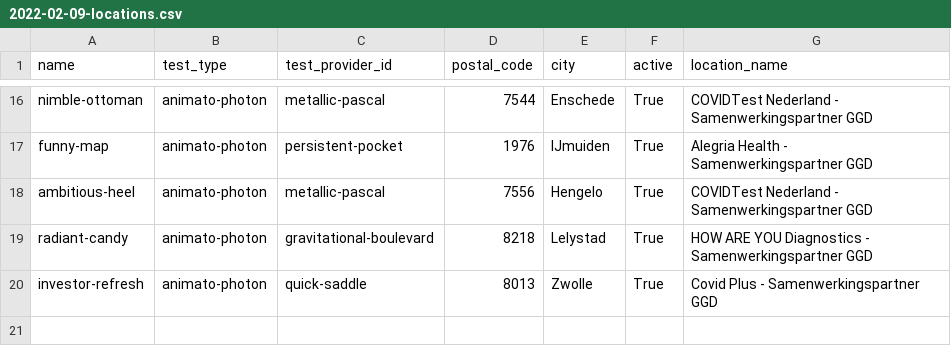
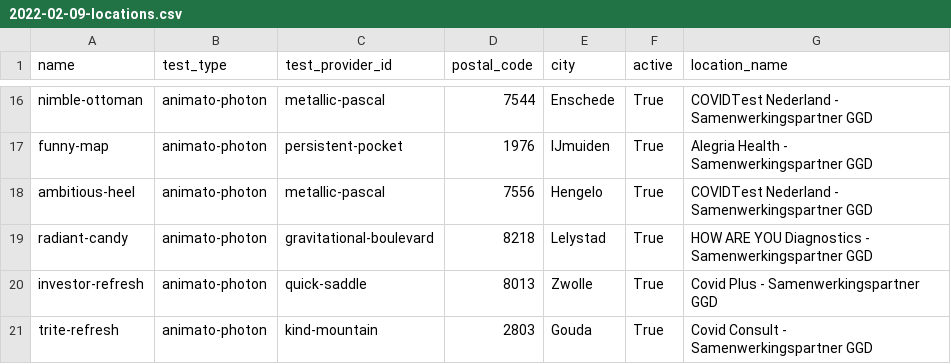
Before and after one commit to Sikerdebaard/ggd-son-availability-pub, a CSV file: data/2022-02-09-locations.csv, drawn as a sheet; only a part is shown, gaps mark what is left out; the diff names each change by its address in the sheet, - before the commit and + after, or states it on an @@ line.

```diff
--- a/data/2022-02-09-locations.csv
+++ b/data/2022-02-09-locations.csv
+row 21: trite-refresh | animato-photon | kind-mountain | 2803 | Gouda | True | Covid Consult - Samenwerkingspartner GGD
```
Also changed, not shown: 3 other files.
